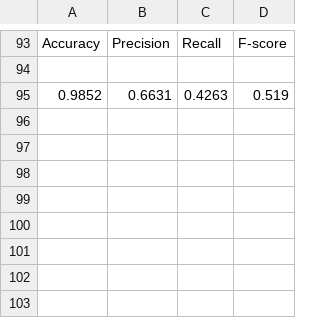
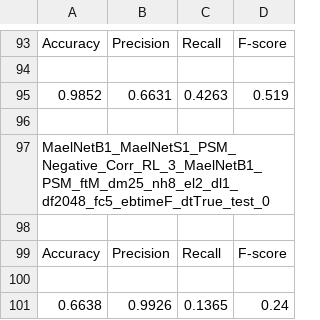
Before and after one commit to mail2418/Mael-TA, a CSV file: training_mantra_anomaly_detection_rl.csv, drawn as a sheet; only a part is shown, gaps mark what is left out; the diff names each change by its address in the sheet, - before the commit and + after, or states it on an @@ line.

```diff
--- a/training_mantra_anomaly_detection_rl.csv
+++ b/training_mantra_anomaly_detection_rl.csv
+row 96: (empty)
+row 97: MaelNetB1_MaelNetS1_PSM_Negative_Corr_RL_3_MaelNetB1_PSM_ftM_dm25_nh8_el2_dl1_df2048_fc5_ebtimeF_dtTrue_test_0
+row 98: (empty)
+row 99: Accuracy | Precision | Recall | F-score
+row 100: (empty)
+row 101: 0.6638 | 0.9926 | 0.1365 | 0.24
```
Also changed, not shown: training_mantra_anomaly_detection.csv, 3 other files.
